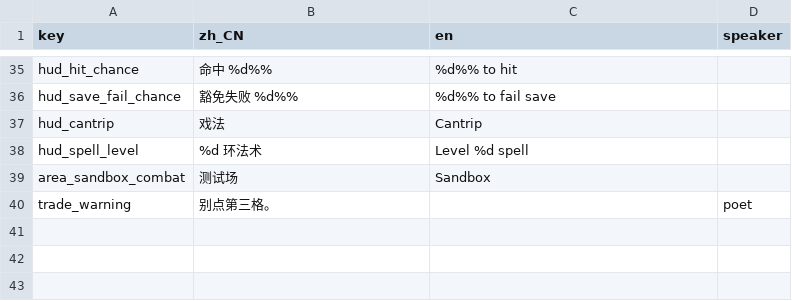
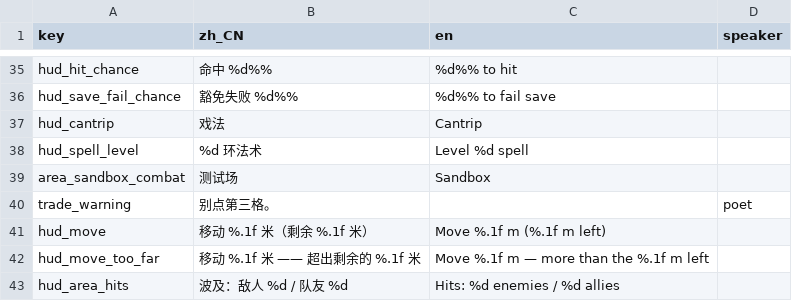
Before and after one commit to rdfzjack/InDev, a TSV file: data/text/ui.tsv, drawn as a sheet; only a part is shown, gaps mark what is left out; the diff names each change by its address in the sheet, - before the commit and + after, or states it on an @@ line.

```diff
--- a/data/text/ui.tsv
+++ b/data/text/ui.tsv
+row 41: hud_move | 移动 %.1f 米（剩余 %.1f 米） | Move %.1f m (%.1f m left)
+row 42: hud_move_too_far | 移动 %.1f 米 —— 超出剩余的 %.1f 米 | Move %.1f m — more than the %.1f m left
+row 43: hud_area_hits | 波及：敌人 %d / 队友 %d | Hits: %d enemies / %d allies
```
Also changed, not shown: 6 other files.
